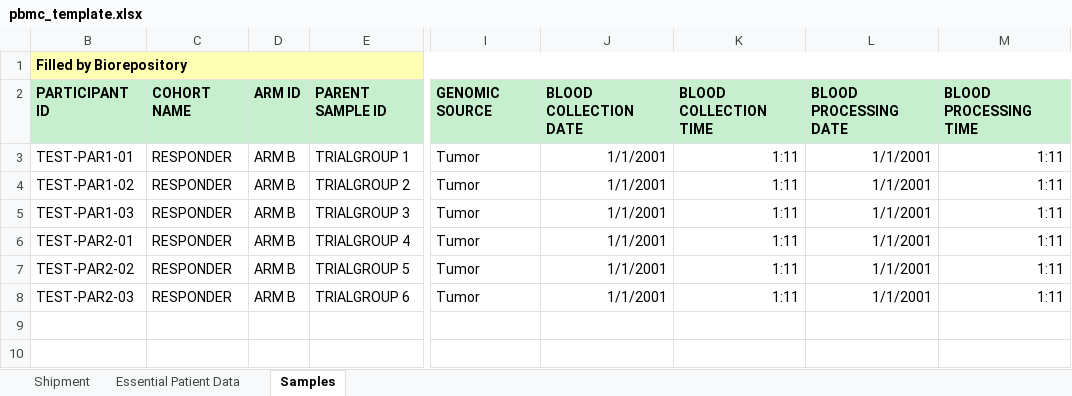
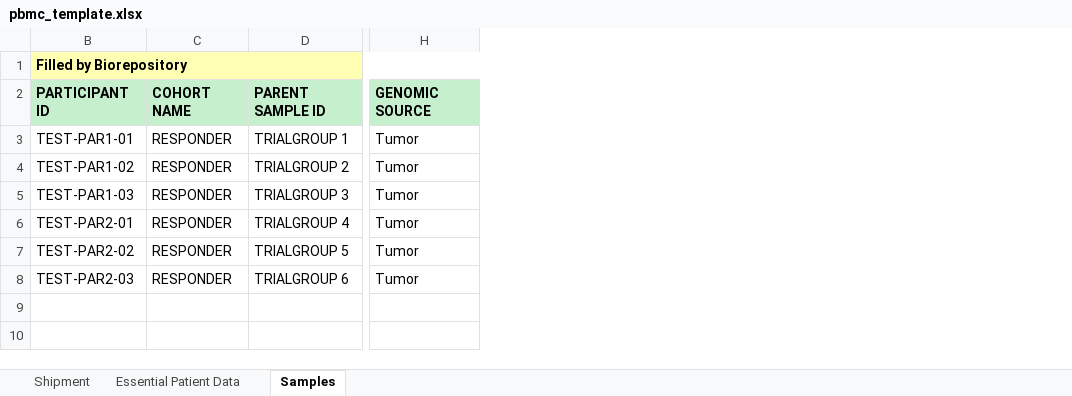
Before and after one commit to CIMAC-CIDC/cidc-schemas, an Excel workbook: template_examples/pbmc_template.xlsx, sheet Samples, drawn as a sheet; only a part is shown, gaps mark what is left out; values as stored, in another font and other column widths than the file's, no borders; the diff names each change by its address in the sheet, - before the commit and + after, or states it on an @@ line.

```diff
--- a/template_examples/pbmc_template.xlsx (sheet Samples)
+++ b/template_examples/pbmc_template.xlsx (sheet Samples)
-column D, rows 2-8: ARM ID | ARM B | ARM B | ARM B | ARM B | ARM B | ARM B
-column J, rows 2-8: BLOOD COLLECTION DATE | 1/1/2001 | 1/1/2001 | 1/1/2001 | 1/1/2001 | 1/1/2001 | 1/1/2001
-column K, rows 2-8: BLOOD COLLECTION TIME | 1:11 | 1:11 | 1:11 | 1:11 | 1:11 | 1:11
-column L, rows 2-8: BLOOD PROCESSING DATE | 1/1/2001 | 1/1/2001 | 1/1/2001 | 1/1/2001 | 1/1/2001 | 1/1/2001
-column M, rows 2-8: BLOOD PROCESSING TIME | 1:11 | 1:11 | 1:11 | 1:11 | 1:11 | 1:11
```
Also changed, not shown: sheet Shipment, hidden cells, template_examples/plasma_template.xlsx, 14 other files.
